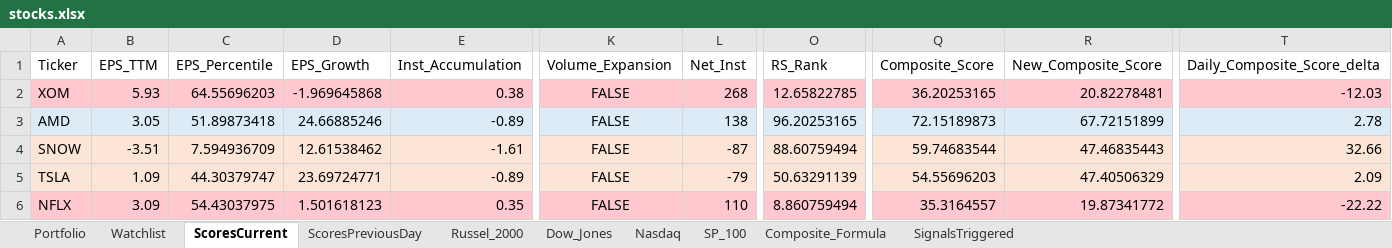
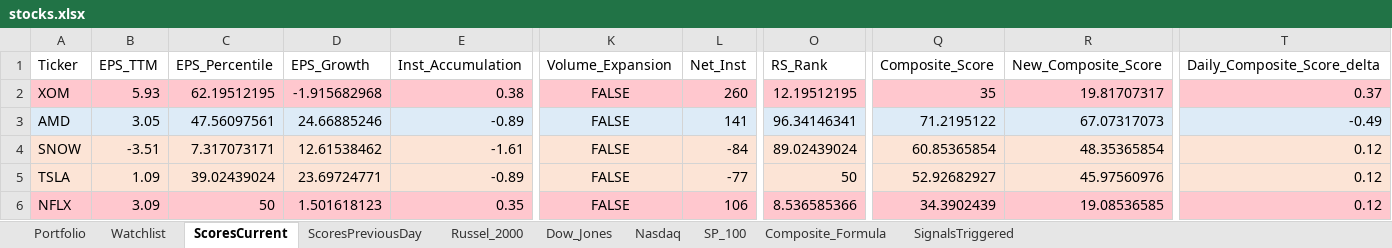
Before and after one commit to srijaipur/stocks-analytics-engine, an Excel workbook: stocks.xlsx, sheet ScoresCurrent, drawn as a sheet; only a part is shown, gaps mark what is left out; values as stored, in another font and other column widths than the file's, no borders; the diff covers the shown part only; the diff names each change by its address in the sheet, - before the commit and + after, or states it on an @@ line.

```diff
--- a/stocks.xlsx (sheet ScoresCurrent)
+++ b/stocks.xlsx (sheet ScoresCurrent)
-C2 (EPS_Percentile): 64.55696203
+C2 (EPS_Percentile): 62.19512195
-D2 (EPS_Growth): -1.969645868
+D2 (EPS_Growth): -1.915682968
-L2 (Net_Inst): 268
+L2 (Net_Inst): 260
-O2 (RS_Rank): 12.65822785
+O2 (RS_Rank): 12.19512195
-Q2 (Composite_Score): 36.20253165
+Q2 (Composite_Score): 35
-R2 (New_Composite_Score): 20.82278481
+R2 (New_Composite_Score): 19.81707317
-T2 (Daily_Composite_Score_delta): -12.03
+T2 (Daily_Composite_Score_delta): 0.37
-C3 (EPS_Percentile): 51.89873418
+C3 (EPS_Percentile): 47.56097561
-L3 (Net_Inst): 138
+L3 (Net_Inst): 141
-O3 (RS_Rank): 96.20253165
+O3 (RS_Rank): 96.34146341
-Q3 (Composite_Score): 72.15189873
+Q3 (Composite_Score): 71.2195122
-R3 (New_Composite_Score): 67.72151899
+R3 (New_Composite_Score): 67.07317073
-T3 (Daily_Composite_Score_delta): 2.78
+T3 (Daily_Composite_Score_delta): -0.49
-C4 (EPS_Percentile): 7.594936709
+C4 (EPS_Percentile): 7.317073171
-L4 (Net_Inst): -87
+L4 (Net_Inst): -84
-O4 (RS_Rank): 88.60759494
+O4 (RS_Rank): 89.02439024
-Q4 (Composite_Score): 59.74683544
+Q4 (Composite_Score): 60.85365854
-R4 (New_Composite_Score): 47.46835443
+R4 (New_Composite_Score): 48.35365854
-T4 (Daily_Composite_Score_delta): 32.66
+T4 (Daily_Composite_Score_delta): 0.12
-C5 (EPS_Percentile): 44.30379747
+C5 (EPS_Percentile): 39.02439024
-L5 (Net_Inst): -79
+L5 (Net_Inst): -77
-O5 (RS_Rank): 50.63291139
+O5 (RS_Rank): 50
-Q5 (Composite_Score): 54.55696203
+Q5 (Composite_Score): 52.92682927
-R5 (New_Composite_Score): 47.40506329
+R5 (New_Composite_Score): 45.97560976
-T5 (Daily_Composite_Score_delta): 2.09
+T5 (Daily_Composite_Score_delta): 0.12
-C6 (EPS_Percentile): 54.43037975
+C6 (EPS_Percentile): 50
-L6 (Net_Inst): 110
+L6 (Net_Inst): 106
-O6 (RS_Rank): 8.860759494
+O6 (RS_Rank): 8.536585366
-Q6 (Composite_Score): 35.3164557
+Q6 (Composite_Score): 34.3902439
-R6 (New_Composite_Score): 19.87341772
+R6 (New_Composite_Score): 19.08536585
-T6 (Daily_Composite_Score_delta): -22.22
+T6 (Daily_Composite_Score_delta): 0.12
```
Also changed, not shown: 8 added rows, 5 removed rows, 397 edited cells and cell formats elsewhere in this sheet, sheet SignalsTriggered, sheet ScoresPreviousDay, sheet Russel_2000, sheet Dow_Jones, sheet Nasdaq, sheet SP_100, 10 other files.
